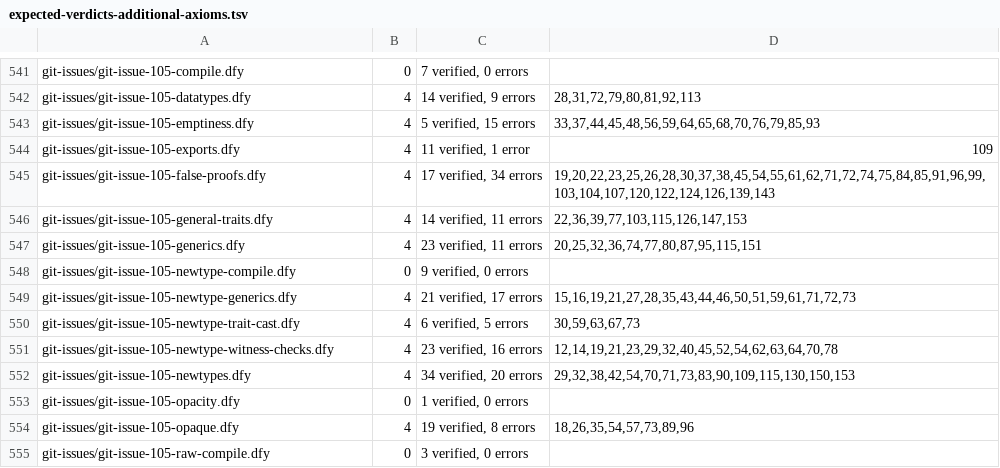
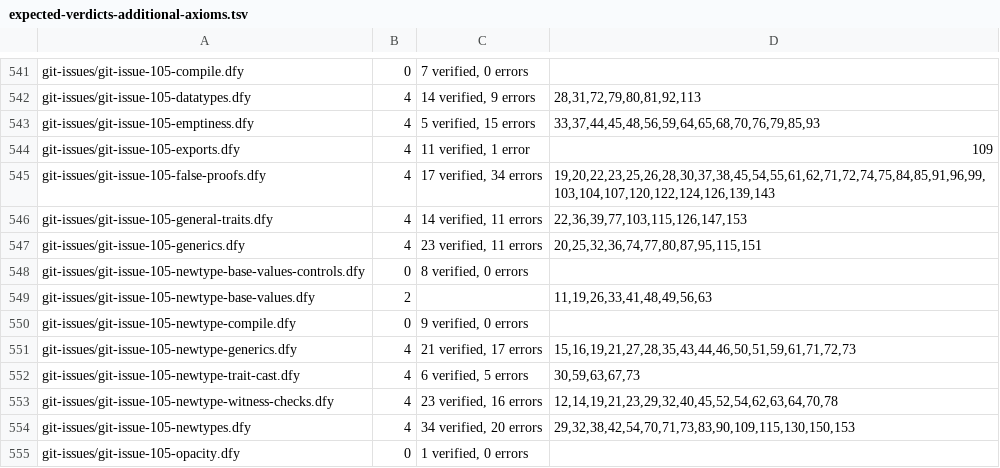
Before and after one commit to erniecohen/dafny, a TSV file: .github/review/expected-verdicts-additional-axioms.tsv, drawn as a sheet; only a part is shown, gaps mark what is left out; the shorter side is filled out with more unchanged rows; the diff names each change by its address in the sheet, - before the commit and + after, or states it on an @@ line.

```diff
--- a/.github/review/expected-verdicts-additional-axioms.tsv
+++ b/.github/review/expected-verdicts-additional-axioms.tsv
+row 548: git-issues/git-issue-105-newtype-base-values-controls.dfy | 0 | 8 verified, 0 errors
+row 549: git-issues/git-issue-105-newtype-base-values.dfy | 2 |  | 11,19,26,33,41,48,49,56,63
```
Also changed, not shown: .github/review/expected-verdicts.tsv, 9 other files.
